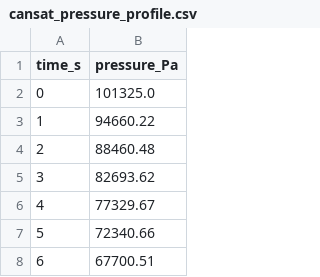
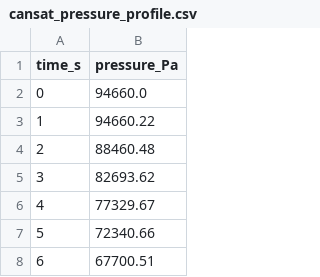
Before and after one commit to CanSat-YDSP/Ground-Station, a CSV file: cansat_pressure_profile.csv, drawn as a sheet; only a part is shown.

```diff
--- a/cansat_pressure_profile.csv
+++ b/cansat_pressure_profile.csv
@@ -1,3 +1,3 @@
 time_s,pressure_Pa
-0,101325.0
+0,94660.0
 1,94660.22
```
Also changed, not shown: 6 other files.
